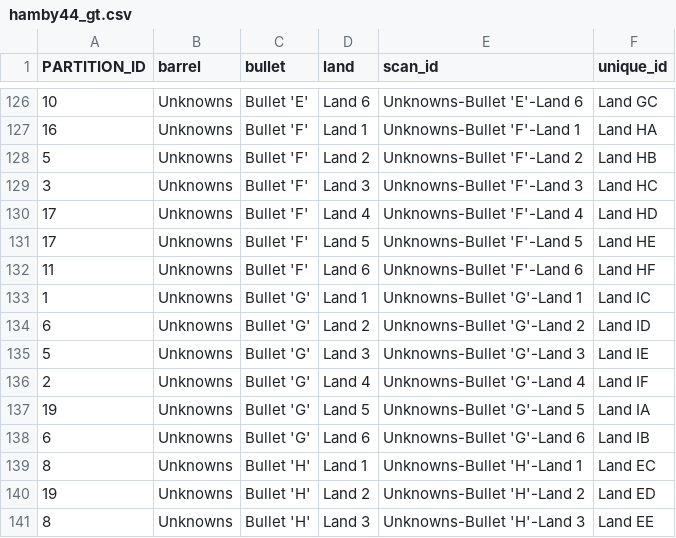
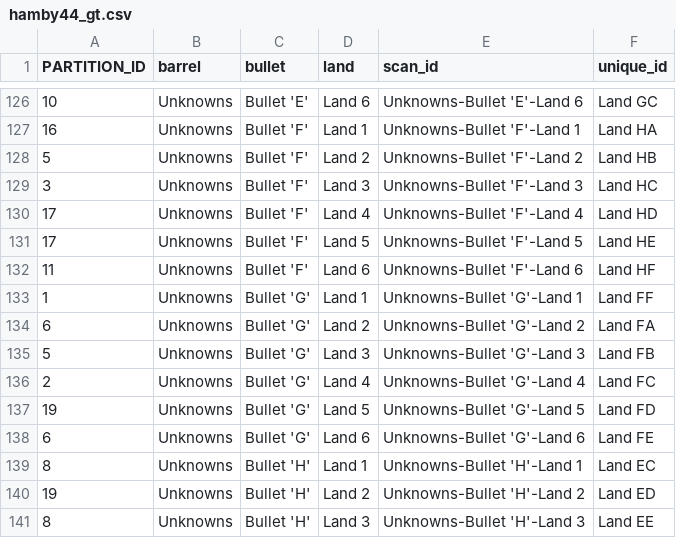
Before and after one commit to CSAFE-ISU/grooves, a CSV file: data/hamby44/hamby44_gt.csv, drawn as a sheet; only a part is shown, gaps mark what is left out.

```diff
--- a/data/hamby44/hamby44_gt.csv
+++ b/data/hamby44/hamby44_gt.csv
@@ -132,8 +132,8 @@ PARTITION_ID,barrel,bullet,land,scan_id,unique_id
 11,Unknowns,Bullet 'F',Land 6,Unknowns-Bullet 'F'-Land 6,Land HF
-1,Unknowns,Bullet 'G',Land 1,Unknowns-Bullet 'G'-Land 1,Land IC
-6,Unknowns,Bullet 'G',Land 2,Unknowns-Bullet 'G'-Land 2,Land ID
-5,Unknowns,Bullet 'G',Land 3,Unknowns-Bullet 'G'-Land 3,Land IE
-2,Unknowns,Bullet 'G',Land 4,Unknowns-Bullet 'G'-Land 4,Land IF
-19,Unknowns,Bullet 'G',Land 5,Unknowns-Bullet 'G'-Land 5,Land IA
-6,Unknowns,Bullet 'G',Land 6,Unknowns-Bullet 'G'-Land 6,Land IB
+1,Unknowns,Bullet 'G',Land 1,Unknowns-Bullet 'G'-Land 1,Land FF
+6,Unknowns,Bullet 'G',Land 2,Unknowns-Bullet 'G'-Land 2,Land FA
+5,Unknowns,Bullet 'G',Land 3,Unknowns-Bullet 'G'-Land 3,Land FB
+2,Unknowns,Bullet 'G',Land 4,Unknowns-Bullet 'G'-Land 4,Land FC
+19,Unknowns,Bullet 'G',Land 5,Unknowns-Bullet 'G'-Land 5,Land FD
+6,Unknowns,Bullet 'G',Land 6,Unknowns-Bullet 'G'-Land 6,Land FE
 8,Unknowns,Bullet 'H',Land 1,Unknowns-Bullet 'H'-Land 1,Land EC
```
Also changed, not shown: 17 other files.
